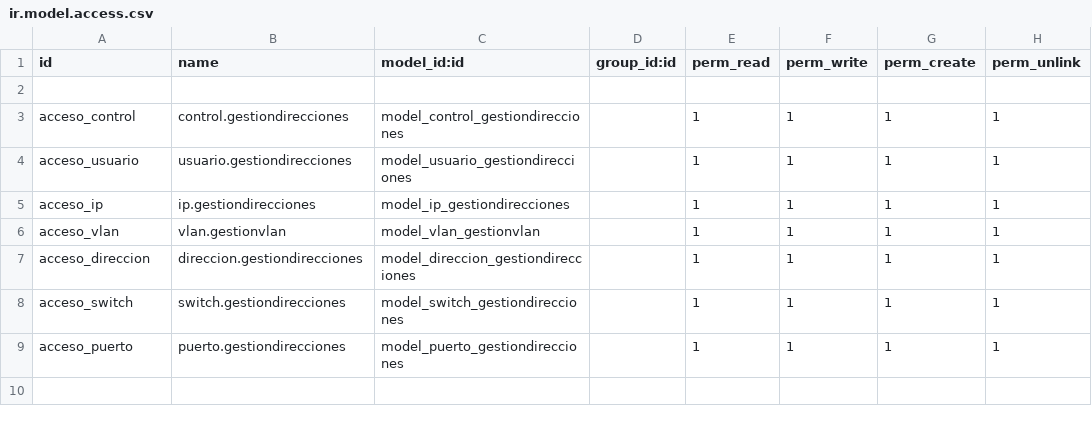
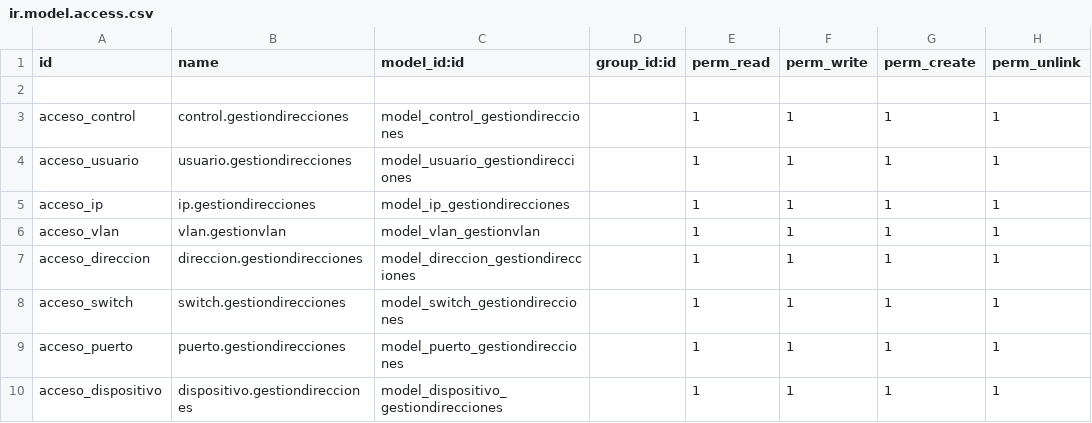
Before and after one commit to davidVzo/gestion_ip, a CSV file: security/ir.model.access.csv, drawn as a sheet.

Commit message:
add dispositivos

```diff
--- a/security/ir.model.access.csv
+++ b/security/ir.model.access.csv
@@ -9 +9,2 @@ acceso_switch,switch.gestiondirecciones,model_switch_gestiondirecciones,,1,1,1,1
 acceso_puerto,puerto.gestiondirecciones,model_puerto_gestiondirecciones,,1,1,1,1
+acceso_dispositivo,dispositivo.gestiondirecciones,model_dispositivo_gestiondirecciones,,1,1,1,1
```
Also changed, not shown: 8 other files.
